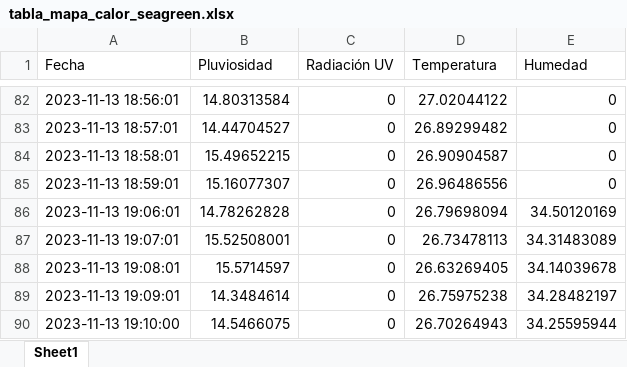
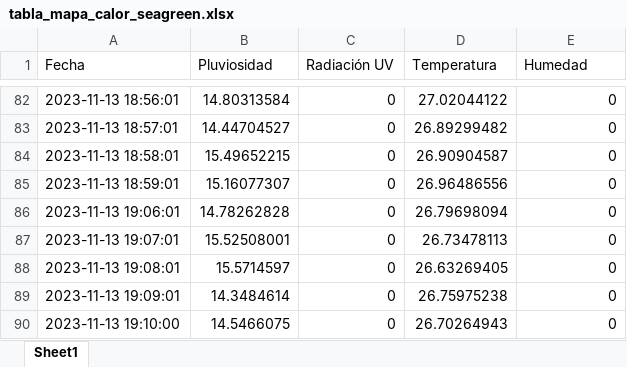
Before and after one commit to DiegoMVM/EcoClimateHubUDEP, an Excel workbook: tabla_mapa_calor_seagreen.xlsx, sheet Sheet1, drawn as a sheet; only a part is shown, gaps mark what is left out; values as stored, in another font and other column widths than the file's, no cell formats; the diff names each change by its address in the sheet, - before the commit and + after, or states it on an @@ line.

```diff
--- a/tabla_mapa_calor_seagreen.xlsx (sheet Sheet1)
+++ b/tabla_mapa_calor_seagreen.xlsx (sheet Sheet1)
-E86 (Humedad): 34.50120169
+E86 (Humedad): 0
-E87 (Humedad): 34.31483089
+E87 (Humedad): 0
-E88 (Humedad): 34.14039678
+E88 (Humedad): 0
-E89 (Humedad): 34.28482197
+E89 (Humedad): 0
-E90 (Humedad): 34.25595944
+E90 (Humedad): 0
```
Also changed, not shown: cell formats, tabla_excel.xlsx, 1 other file.
